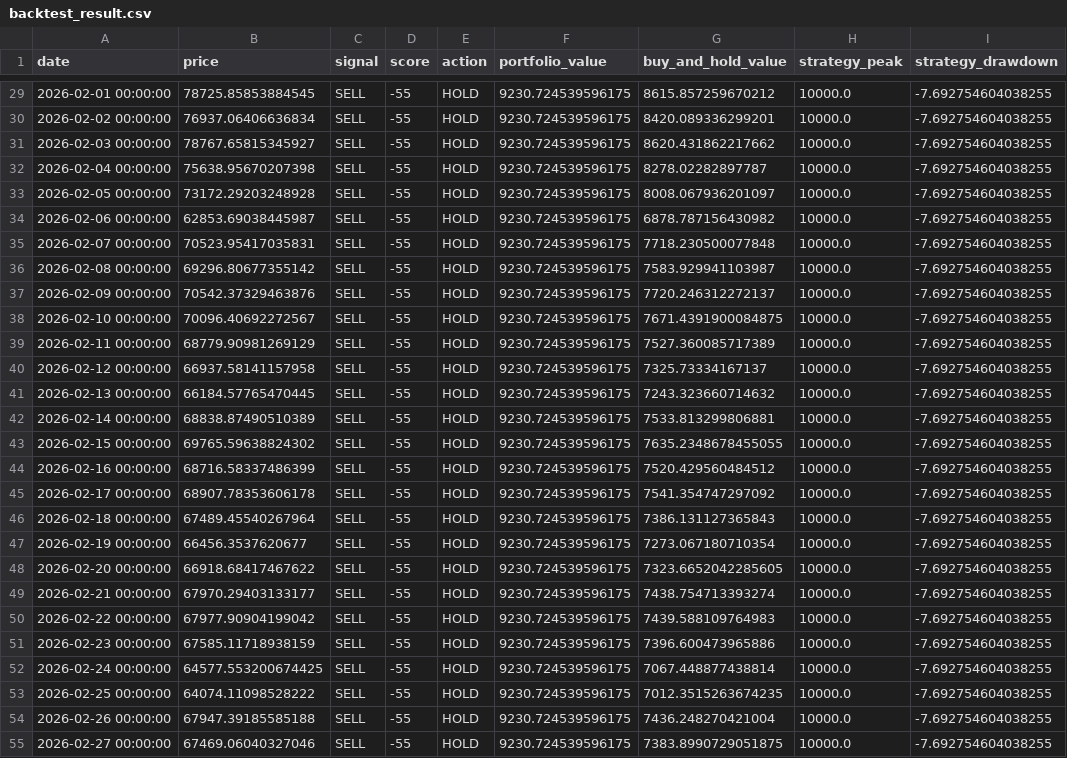
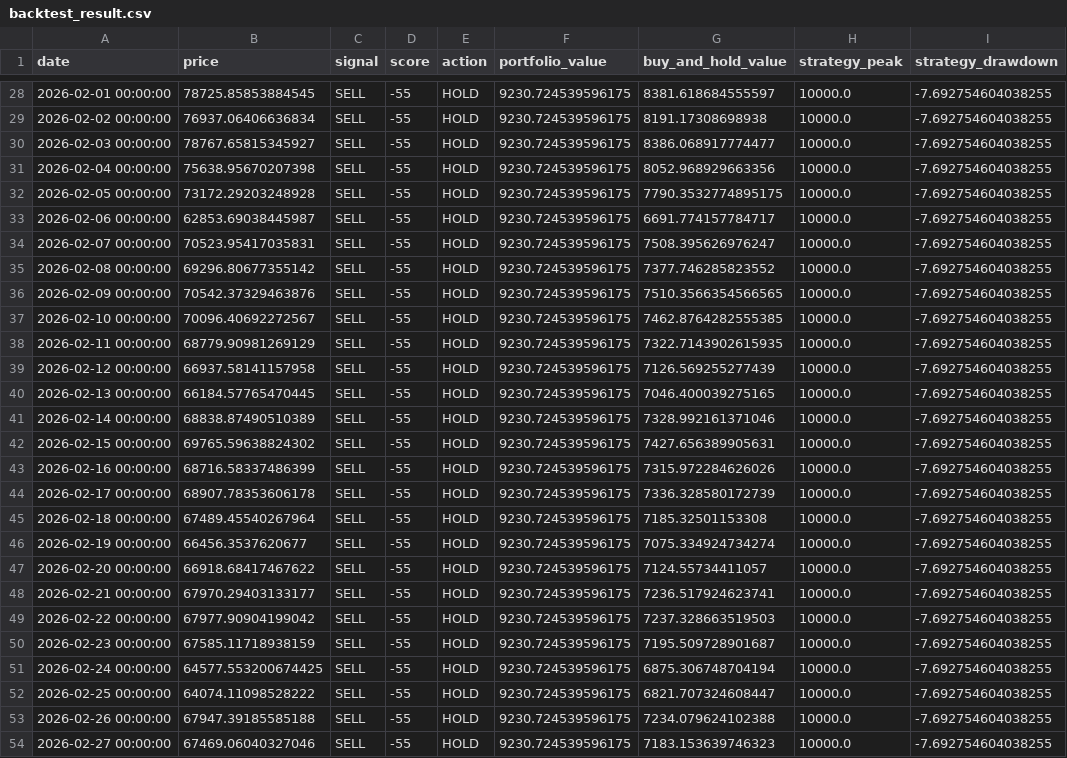
Before and after one commit to JoFrim/btc-dashboard, a CSV file: backtest_result.csv, drawn as a sheet; only a part is shown, gaps mark what is left out; addresses are those after the commit; the diff covers the shown part only; the diff names each change by its address in the sheet, - before the commit and + after, or states it on an @@ line.

```diff
--- a/backtest_result.csv
+++ b/backtest_result.csv
-G28 (buy_and_hold_value): 8615.857259670212
+G28 (buy_and_hold_value): 8381.618684555597
-G29 (buy_and_hold_value): 8420.089336299201
+G29 (buy_and_hold_value): 8191.17308698938
-G30 (buy_and_hold_value): 8620.431862217662
+G30 (buy_and_hold_value): 8386.068917774477
-G31 (buy_and_hold_value): 8278.02282897787
+G31 (buy_and_hold_value): 8052.968929663356
-G32 (buy_and_hold_value): 8008.067936201097
+G32 (buy_and_hold_value): 7790.3532774895175
-G33 (buy_and_hold_value): 6878.787156430982
+G33 (buy_and_hold_value): 6691.774157784717
-G34 (buy_and_hold_value): 7718.230500077848
+G34 (buy_and_hold_value): 7508.395626976247
-G35 (buy_and_hold_value): 7583.929941103987
+G35 (buy_and_hold_value): 7377.746285823552
-G36 (buy_and_hold_value): 7720.246312272137
+G36 (buy_and_hold_value): 7510.3566354566565
-G37 (buy_and_hold_value): 7671.4391900084875
+G37 (buy_and_hold_value): 7462.8764282555385
-G38 (buy_and_hold_value): 7527.360085717389
+G38 (buy_and_hold_value): 7322.7143902615935
-G39 (buy_and_hold_value): 7325.73334167137
+G39 (buy_and_hold_value): 7126.569255277439
-G40 (buy_and_hold_value): 7243.323660714632
+G40 (buy_and_hold_value): 7046.400039275165
-G41 (buy_and_hold_value): 7533.813299806881
+G41 (buy_and_hold_value): 7328.992161371046
-G42 (buy_and_hold_value): 7635.2348678455055
+G42 (buy_and_hold_value): 7427.656389905631
-G43 (buy_and_hold_value): 7520.429560484512
+G43 (buy_and_hold_value): 7315.972284626026
-G44 (buy_and_hold_value): 7541.354747297092
+G44 (buy_and_hold_value): 7336.328580172739
-G45 (buy_and_hold_value): 7386.131127365843
+G45 (buy_and_hold_value): 7185.32501153308
-G46 (buy_and_hold_value): 7273.067180710354
+G46 (buy_and_hold_value): 7075.334924734274
-G47 (buy_and_hold_value): 7323.6652042285605
+G47 (buy_and_hold_value): 7124.55734411057
-G48 (buy_and_hold_value): 7438.754713393274
+G48 (buy_and_hold_value): 7236.517924623741
-G49 (buy_and_hold_value): 7439.588109764983
+G49 (buy_and_hold_value): 7237.328663519503
-G50 (buy_and_hold_value): 7396.600473965886
+G50 (buy_and_hold_value): 7195.509728901687
-G51 (buy_and_hold_value): 7067.448877438814
+G51 (buy_and_hold_value): 6875.306748704194
-G52 (buy_and_hold_value): 7012.3515263674235
+G52 (buy_and_hold_value): 6821.707324608447
-G53 (buy_and_hold_value): 7436.248270421004
+G53 (buy_and_hold_value): 7234.079624102388
-G54 (buy_and_hold_value): 7383.8990729051875
+G54 (buy_and_hold_value): 7183.153639746323
```
Also changed, not shown: 1 added row, 1 removed row and 141 edited cells elsewhere in this file, btc_signal_logg.csv, 3 other files.
